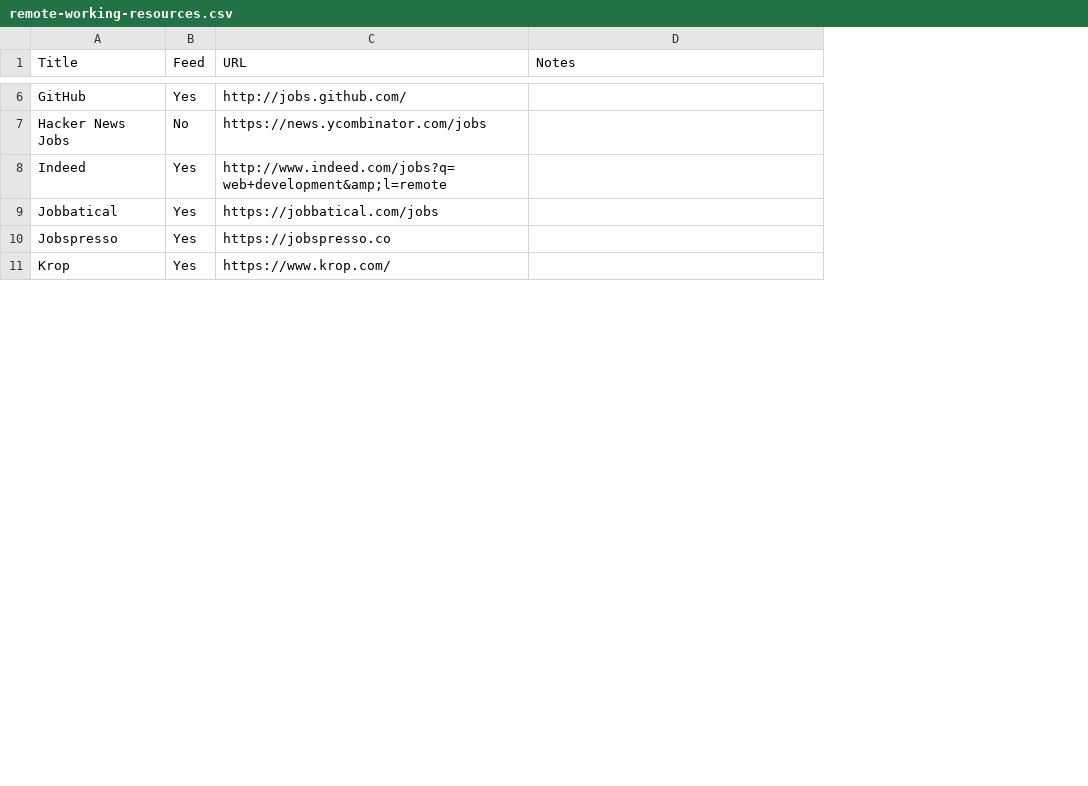
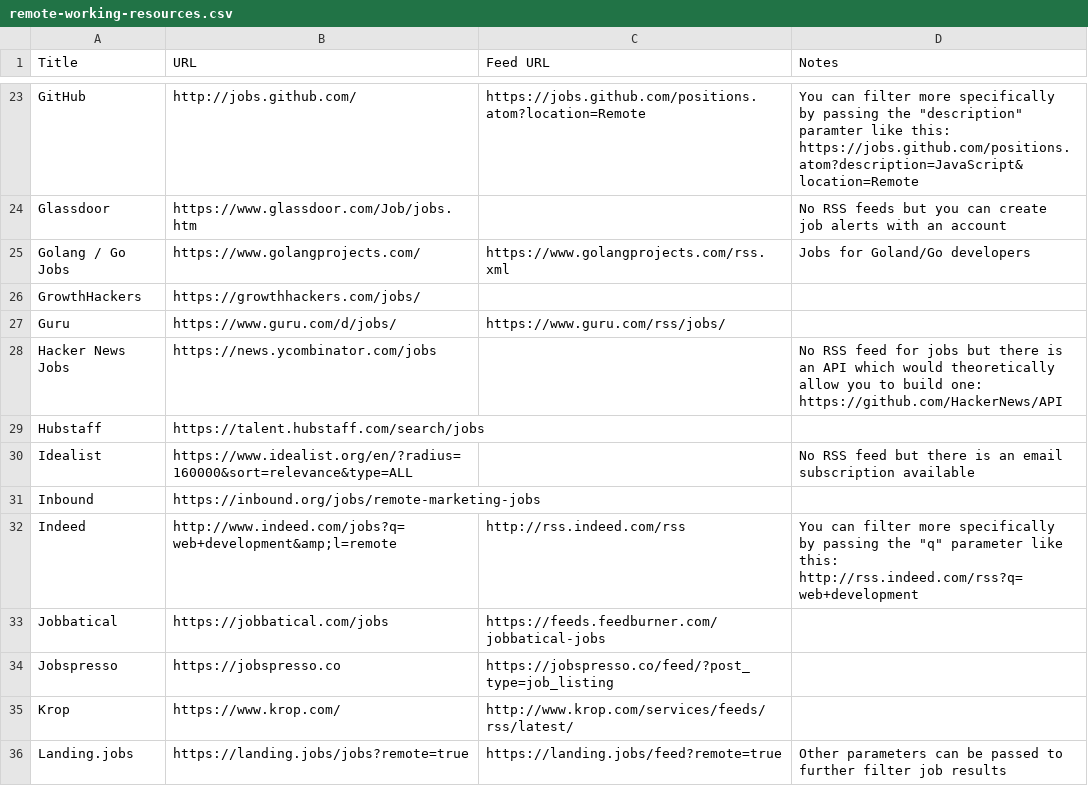
Before and after one commit to georgemandis/remote-working-list, a CSV file: remote-working-resources.csv, drawn as a sheet; only a part is shown, gaps mark what is left out; removed rows and columns are numbered as before the commit, all else as after; the diff covers the shown part only; the diff names each change by its address in the sheet, - before the commit and + after, or states it on an @@ line.

Commit message:
Added 40 new job sites; refactored CSV format and notes

```diff
--- a/remote-working-resources.csv
+++ b/remote-working-resources.csv
-column B (Feed), rows 6-11: Yes | No | Yes | Yes | Yes | Yes
+column C (Feed URL), row 23: https://jobs.github.com/positions.atom?location=Remote; rows 32-35: http://rss.indeed.com/rss | https://feeds.feedburner.com/jobbatical-jobs | https://jobspresso.co/feed/?post_type=job_listing | http://www.krop.com/services/feeds/rss/latest/
-D23 (Notes): (empty)
+D23 (Notes): You can filter more specifically by passing the "description" paramter like this: https://jobs.github.com/positions.atom?description=JavaScript&location=Remote
+row 24: Glassdoor | https://www.glassdoor.com/Job/jobs.htm |  | No RSS feeds but you can create job alerts with an account
+row 25: Golang / Go Jobs | https://www.golangprojects.com/ | https://www.golangprojects.com/rss.xml | Jobs for Goland/Go developers
+row 26: GrowthHackers | https://growthhackers.com/jobs/
+row 27: Guru | https://www.guru.com/d/jobs/ | https://www.guru.com/rss/jobs/
-D28 (Notes): (empty)
+D28 (Notes): No RSS feed for jobs but there is an API which would theoretically allow you to build one: https://github.com/HackerNews/API
+row 29: Hubstaff | https://talent.hubstaff.com/search/jobs
+row 30: Idealist | https://www.idealist.org/en/?radius=160000&sort=relevance&type=ALL |  | No RSS feed but there is an email subscription available
+row 31: Inbound | https://inbound.org/jobs/remote-marketing-jobs
-D32 (Notes): (empty)
+D32 (Notes): You can filter more specifically by passing the "q" parameter like this: http://rss.indeed.com/rss?q=web+development
+row 36: Landing.jobs | https://landing.jobs/jobs?remote=true | https://landing.jobs/feed?remote=true | Other parameters can be passed to further filter job results
```
Also changed, not shown: 38 added rows, 6 removed rows and 15 edited cells elsewhere in this file.
